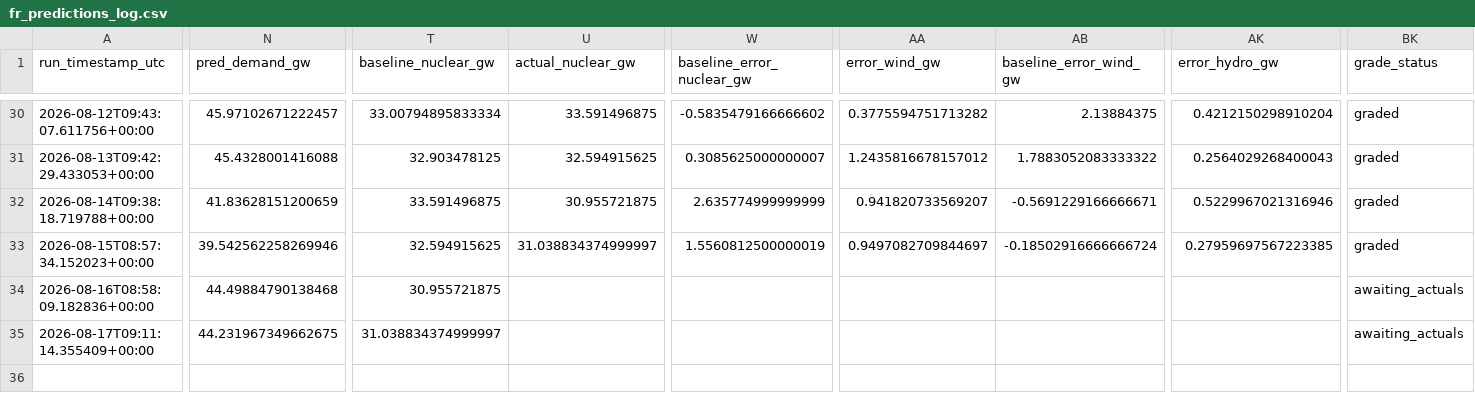
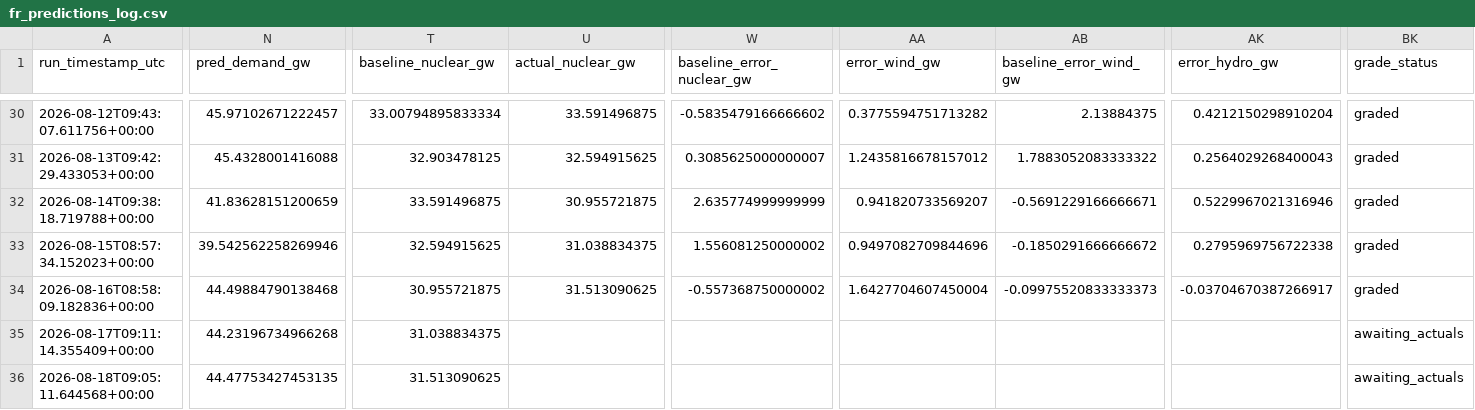
Before and after one commit to Evanssdas/France-Power-Market-Platform, a CSV file: fr_predictions_log.csv, drawn as a sheet; only a part is shown, gaps mark what is left out; rows hold the shown columns only; the diff covers the shown part only; the diff names each change by its address in the sheet, - before the commit and + after, or states it on an @@ line.

```diff
--- a/fr_predictions_log.csv
+++ b/fr_predictions_log.csv
-U33 (actual_nuclear_gw): 31.038834374999997
+U33 (actual_nuclear_gw): 31.038834375
-W33 (baseline_error_nuclear_gw): 1.5560812500000019
+W33 (baseline_error_nuclear_gw): 1.556081250000002
-AA33 (error_wind_gw): 0.9497082709844697
+AA33 (error_wind_gw): 0.9497082709844696
-AB33 (baseline_error_wind_gw): -0.18502916666666724
+AB33 (baseline_error_wind_gw): -0.1850291666666672
-AK33 (error_hydro_gw): 0.27959697567223385
+AK33 (error_hydro_gw): 0.2795969756722338
-U34 (actual_nuclear_gw): (empty)
+U34 (actual_nuclear_gw): 31.513090625
-W34 (baseline_error_nuclear_gw): (empty)
+W34 (baseline_error_nuclear_gw): -0.557368750000002
-AA34 (error_wind_gw): (empty)
+AA34 (error_wind_gw): 1.6427704607450004
-AB34 (baseline_error_wind_gw): (empty)
+AB34 (baseline_error_wind_gw): -0.09975520833333373
-AK34 (error_hydro_gw): (empty)
+AK34 (error_hydro_gw): -0.03704670387266917
-BK34 (grade_status): awaiting_actuals
+BK34 (grade_status): graded
-N35 (pred_demand_gw): 44.231967349662675
+N35 (pred_demand_gw): 44.23196734966268
-T35 (baseline_nuclear_gw): 31.038834374999997
+T35 (baseline_nuclear_gw): 31.038834375
+row 36: 2026-08-18T09:05:11.644568+00:00 | 44.47753427453135 | 31.513090625 |  |  |  |  |  | awaiting_actuals
```
Also changed, not shown: 21 edited cells elsewhere in this file, 2 other files.
